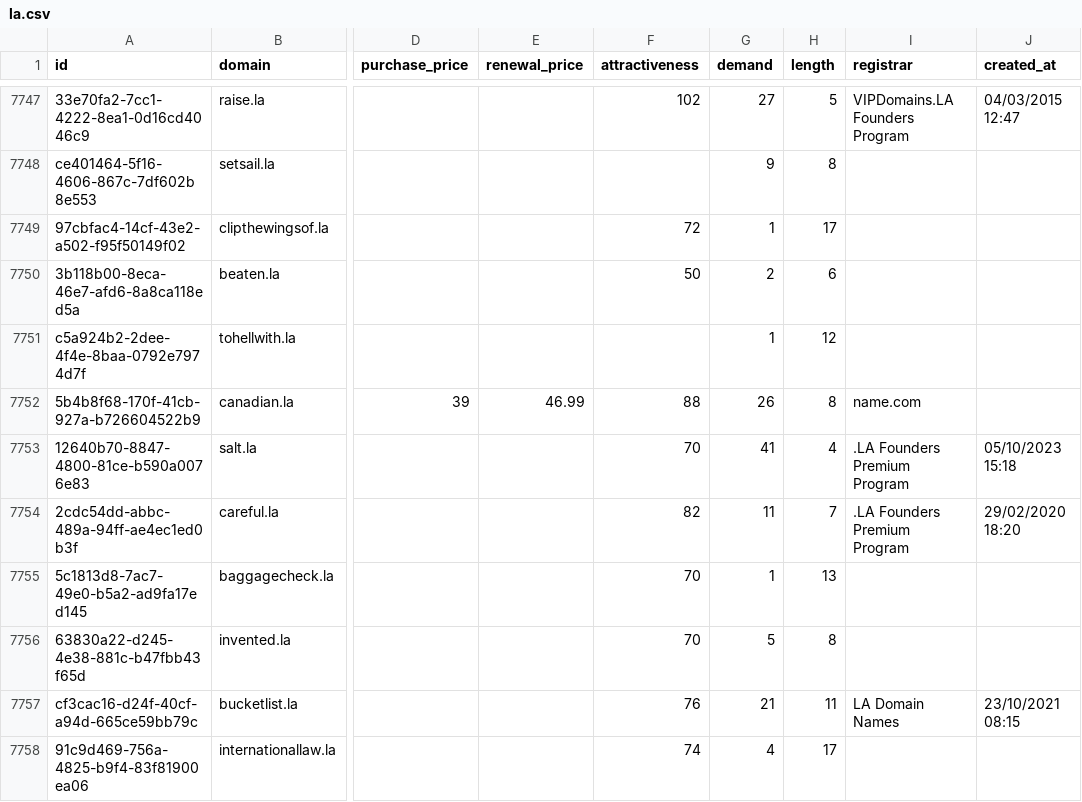
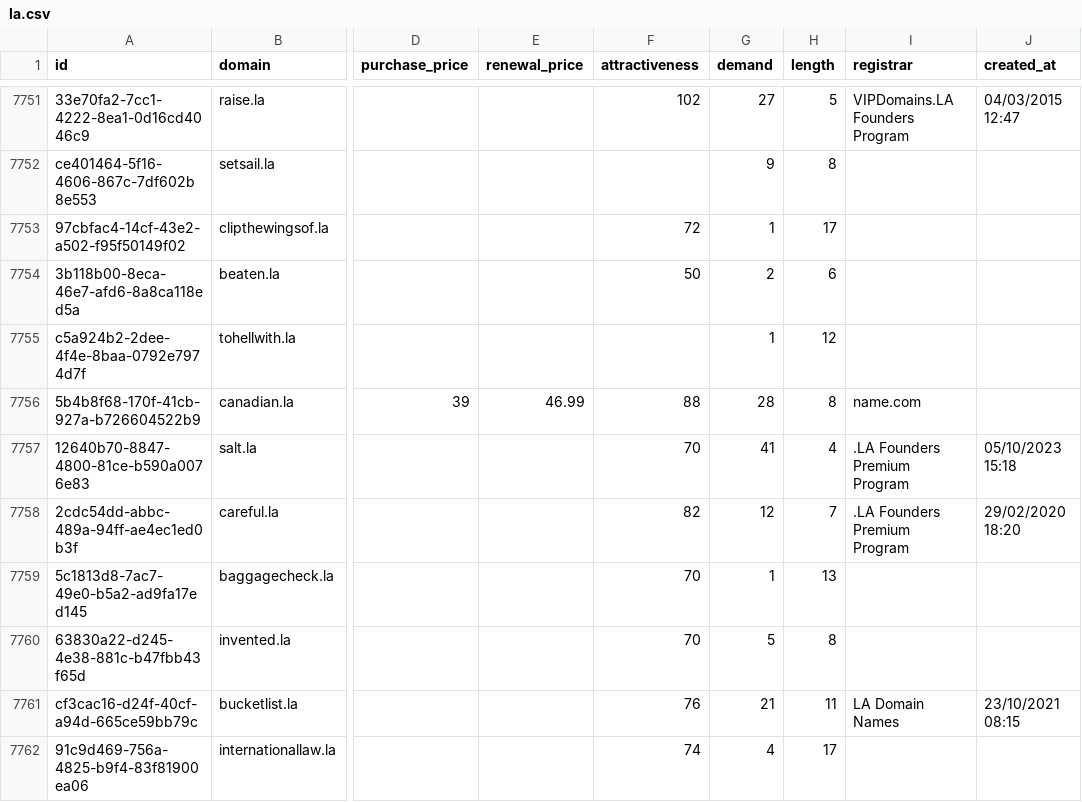
Before and after one commit to UniqueDomains/la-oneword-domains, a CSV file: la.csv, drawn as a sheet; only a part is shown, gaps mark what is left out; addresses are those after the commit; the diff covers the shown part only; the diff names each change by its address in the sheet, - before the commit and + after, or states it on an @@ line.

```diff
--- a/la.csv
+++ b/la.csv
-G7756 (demand): 26
+G7756 (demand): 28
-G7758 (demand): 11
+G7758 (demand): 12
```
Also changed, not shown: 4 added rows and 152 edited cells elsewhere in this file, 4 other files.
